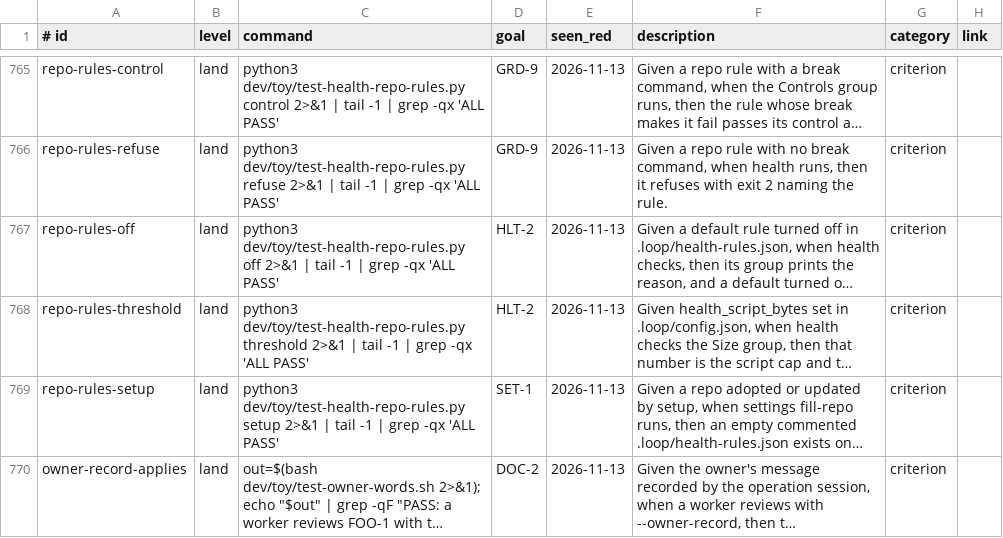
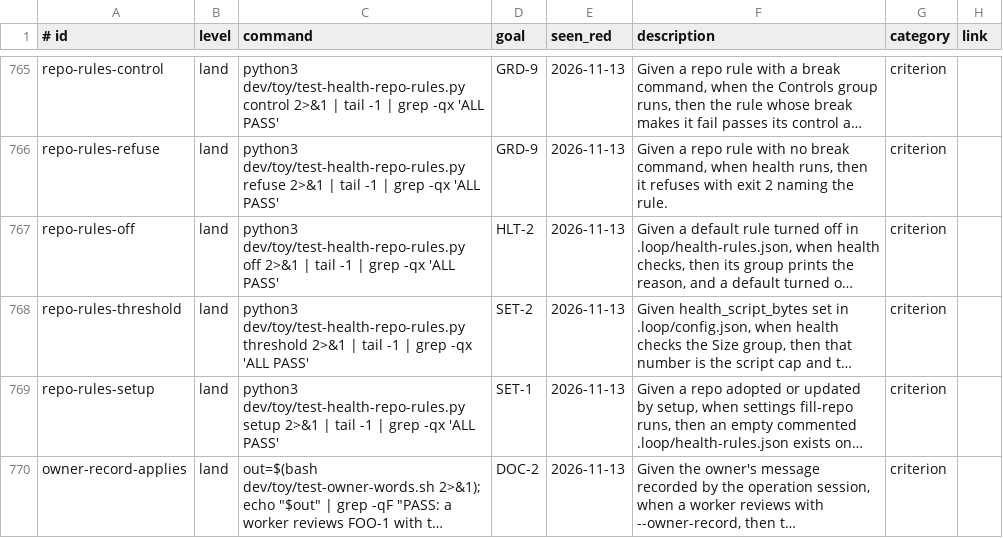
Before and after one commit to jcl2018/agent-workflow-template, a TSV file: .loop/regression.tsv, drawn as a sheet; only a part is shown, gaps mark what is left out; long unchanged cells end in …; the diff names each change by its address in the sheet, - before the commit and + after, or states it on an @@ line.

Commit message:
The threshold row serves SET-2; Tests tables rendered

```diff
--- a/.loop/regression.tsv
+++ b/.loop/regression.tsv
-D768 (goal): HLT-2
+D768 (goal): SET-2
```
Also changed, not shown: 3 other files.
